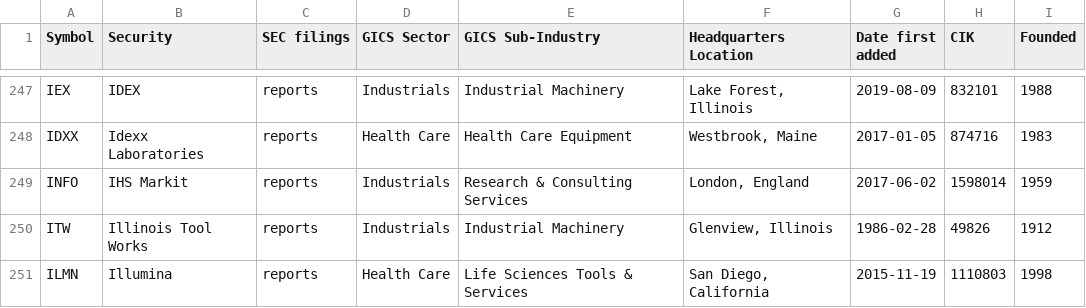
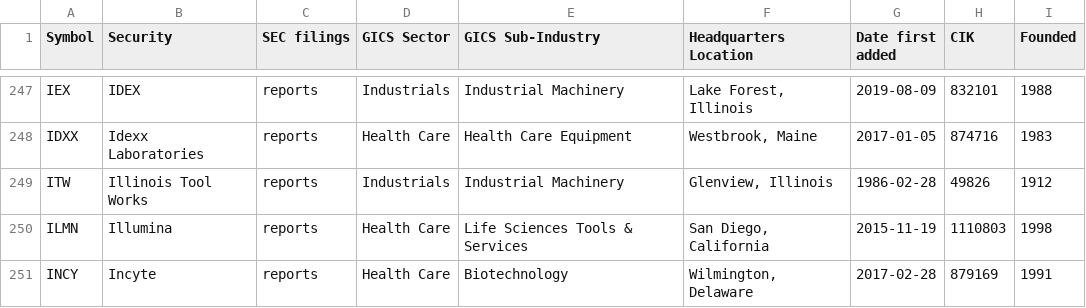
Before and after one commit to dylanroy/sandp500-dataset, a CSV file: data.csv, drawn as a sheet; only a part is shown, gaps mark what is left out; the shorter side is filled out with more unchanged rows; the diff names each change by its address in the sheet, - before the commit and + after, or states it on an @@ line.

Commit message:
Latest data: Wed Mar  2 01:28:07 UTC 2022

```diff
--- a/data.csv
+++ b/data.csv
-row 249: INFO | IHS Markit | reports | Industrials | Research & Consulting Services | London, England | 2017-06-02 | 1598014 | 1959
```
